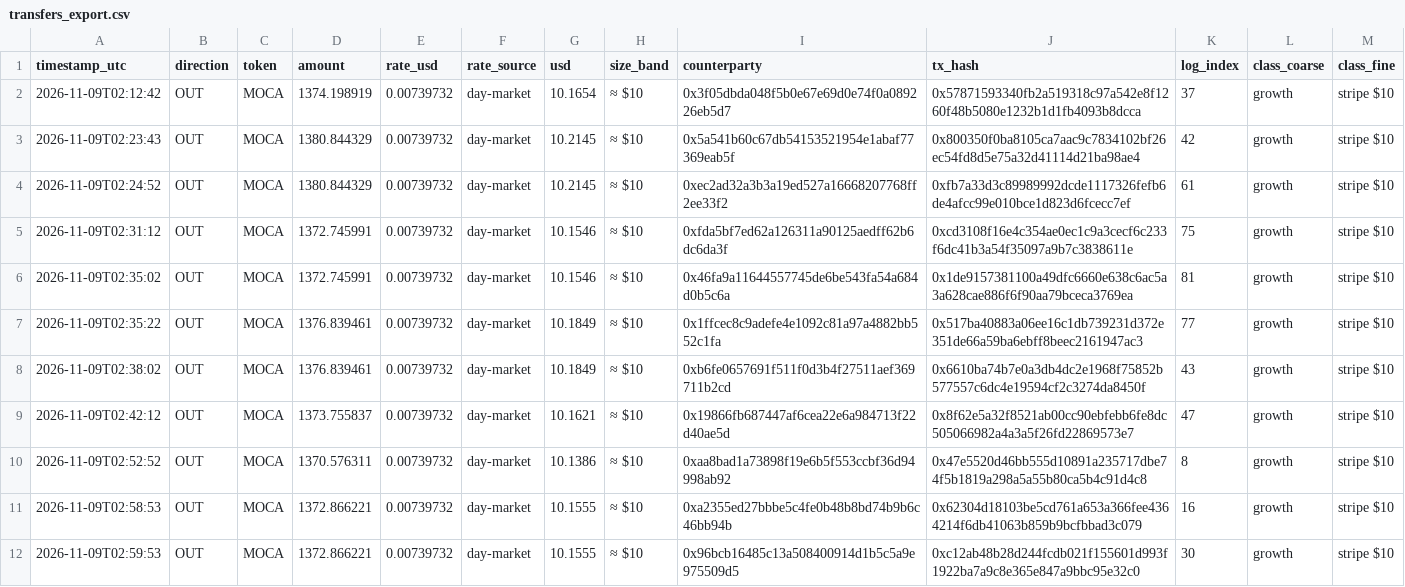
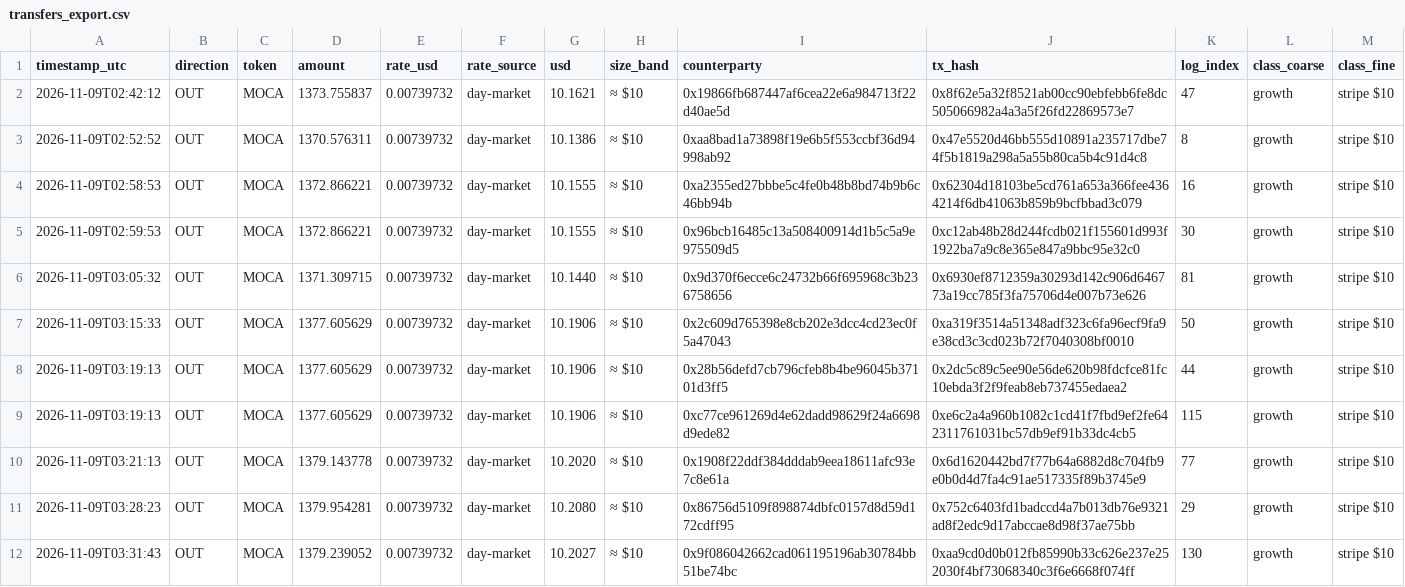
Before and after one commit to Agentic-Po/skill-payout-dashboard, a CSV file: transfers_export.csv, drawn as a sheet; only a part is shown; the shorter side is filled out with more unchanged rows; the diff names each change by its address in the sheet, - before the commit and + after, or states it on an @@ line.

```diff
--- a/transfers_export.csv
+++ b/transfers_export.csv
-row 2: 2026-11-09T02:12:42 | OUT | MOCA | 1374.198919 | 0.00739732 | day-market | 10.1654 | ≈ $10 | 0x3f05dbda048f5b0e67e69d0e74f0a089226eb5d7 | 0x57871593340fb2a519318c97a542e8f1260f48b5080e1232b1d1fb4093b8dcca | 37 | growth | stripe $10
-row 3: 2026-11-09T02:23:43 | OUT | MOCA | 1380.844329 | 0.00739732 | day-market | 10.2145 | ≈ $10 | 0x5a541b60c67db54153521954e1abaf77369eab5f | 0x800350f0ba8105ca7aac9c7834102bf26ec54fd8d5e75a32d41114d21ba98ae4 | 42 | growth | stripe $10
-row 4: 2026-11-09T02:24:52 | OUT | MOCA | 1380.844329 | 0.00739732 | day-market | 10.2145 | ≈ $10 | 0xec2ad32a3b3a19ed527a16668207768ff2ee33f2 | 0xfb7a33d3c89989992dcde1117326fefb6de4afcc99e010bce1d823d6fcecc7ef | 61 | growth | stripe $10
-row 5: 2026-11-09T02:31:12 | OUT | MOCA | 1372.745991 | 0.00739732 | day-market | 10.1546 | ≈ $10 | 0xfda5bf7ed62a126311a90125aedff62b6dc6da3f | 0xcd3108f16e4c354ae0ec1c9a3cecf6c233f6dc41b3a54f35097a9b7c3838611e | 75 | growth | stripe $10
-row 6: 2026-11-09T02:35:02 | OUT | MOCA | 1372.745991 | 0.00739732 | day-market | 10.1546 | ≈ $10 | 0x46fa9a11644557745de6be543fa54a684d0b5c6a | 0x1de9157381100a49dfc6660e638c6ac5a3a628cae886f6f90aa79bceca3769ea | 81 | growth | stripe $10
-row 7: 2026-11-09T02:35:22 | OUT | MOCA | 1376.839461 | 0.00739732 | day-market | 10.1849 | ≈ $10 | 0x1ffcec8c9adefe4e1092c81a97a4882bb552c1fa | 0x517ba40883a06ee16c1db739231d372e351de66a59ba6ebff8beec2161947ac3 | 77 | growth | stripe $10
-row 8: 2026-11-09T02:38:02 | OUT | MOCA | 1376.839461 | 0.00739732 | day-market | 10.1849 | ≈ $10 | 0xb6fe0657691f511f0d3b4f27511aef369711b2cd | 0x6610ba74b7e0a3db4dc2e1968f75852b577557c6dc4e19594cf2c3274da8450f | 43 | growth | stripe $10
```
Also changed, not shown: 55 other files.
